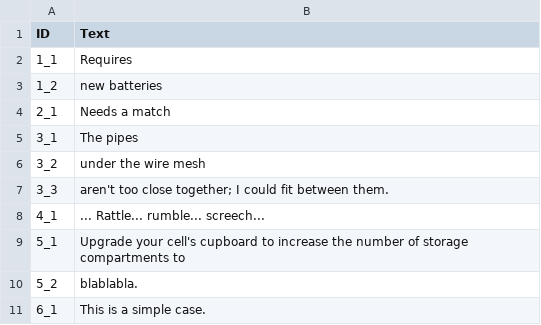
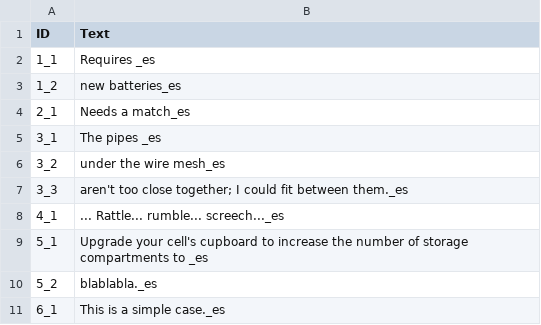
Before and after one commit to Zeronimous/exttext, a CSV file: textos/text_to_translate.csv, drawn as a sheet.

```diff
--- a/textos/text_to_translate.csv
+++ b/textos/text_to_translate.csv
@@ -1,11 +1,11 @@
 ID,Text
-1_1,Requires
-1_2, new batteries
-2_1,Needs a match
-3_1,The pipes
-3_2,under the wire mesh
-3_3, aren't too close together; I could fit between them.
-4_1,... Rattle... rumble... screech...
-5_1,Upgrade your cell's cupboard to increase the number of storage compartments to
-5_2, blablabla.
-6_1,This is a simple case.
+1_1,Requires _es
+1_2, new batteries_es
+2_1,Needs a match_es
+3_1,The pipes _es
+3_2,under the wire mesh_es
+3_3, aren't too close together; I could fit between them._es
+4_1,... Rattle... rumble... screech..._es
+5_1,Upgrade your cell's cupboard to increase the number of storage compartments to _es
+5_2, blablabla._es
+6_1,This is a simple case._es
```
Also changed, not shown: 1 other file.
